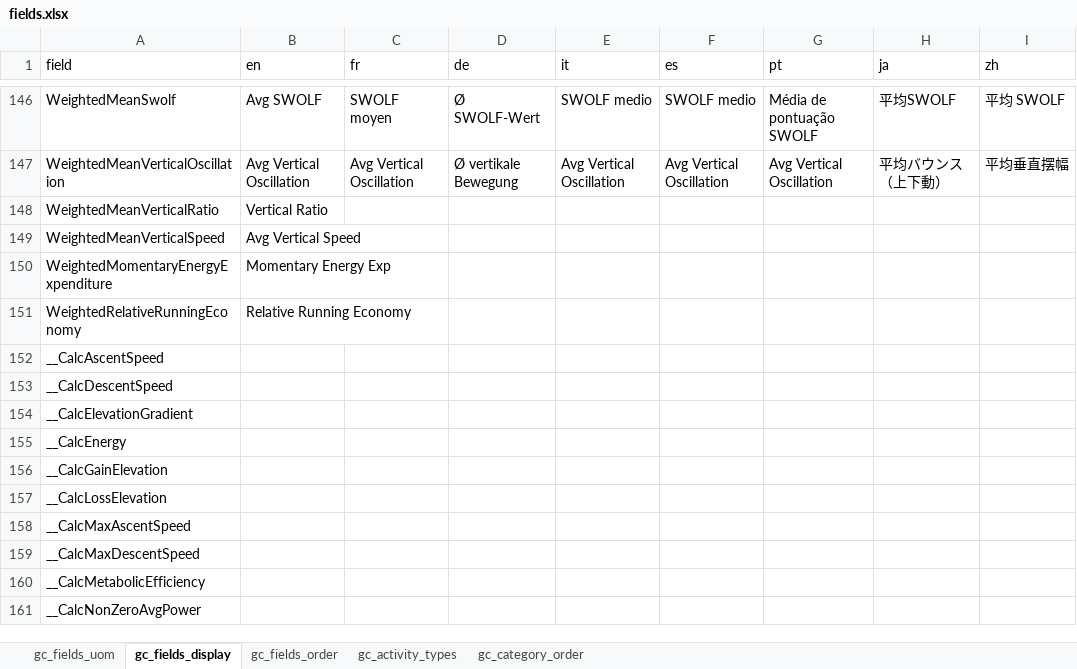
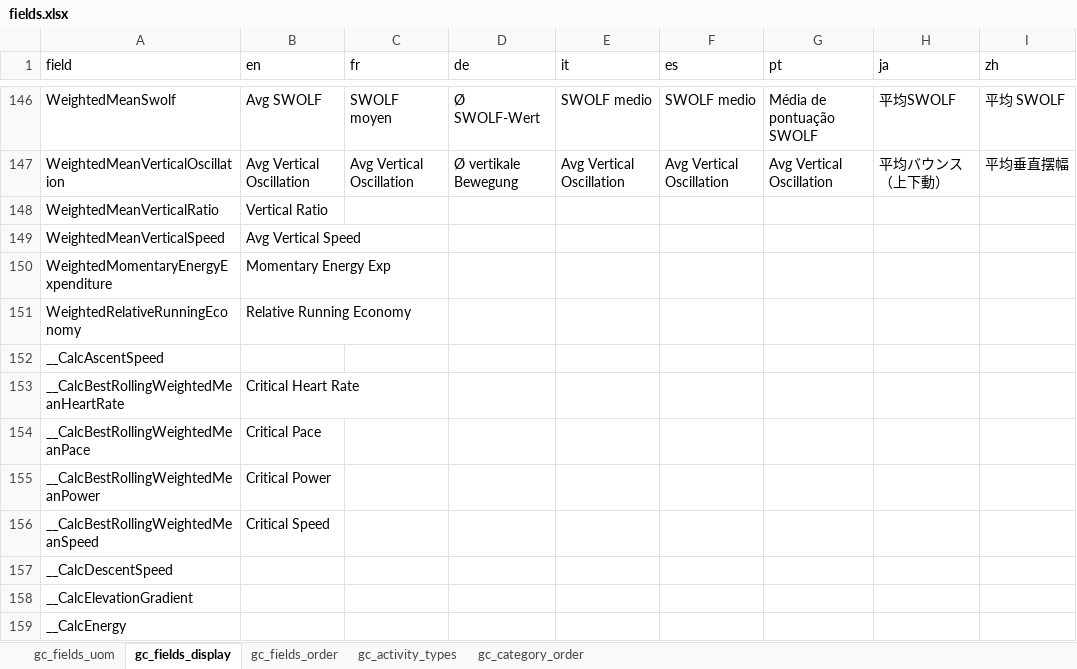
Before and after one commit to roznet/connectstats, an Excel workbook: ConnectStats/sqlite/out/fields.xlsx, sheet gc_fields_display, drawn as a sheet; only a part is shown, gaps mark what is left out; the shorter side is filled out with more unchanged rows; values as stored, in another font and other column widths than the file's, no borders; the diff names each change by its address in the sheet, - before the commit and + after, or states it on an @@ line.

Commit message:
rename best rolling to critical

```diff
--- a/ConnectStats/sqlite/out/fields.xlsx (sheet gc_fields_display)
+++ b/ConnectStats/sqlite/out/fields.xlsx (sheet gc_fields_display)
+row 153: __CalcBestRollingWeightedMeanHeartRate | Critical Heart Rate
+row 154: __CalcBestRollingWeightedMeanPace | Critical Pace
+row 155: __CalcBestRollingWeightedMeanPower | Critical Power
+row 156: __CalcBestRollingWeightedMeanSpeed | Critical Speed
```
Also changed, not shown: sheet gc_fields_uom, ConnectStats/sqlite/edit/gc_fields_manual.xlsx, 5 other files.
